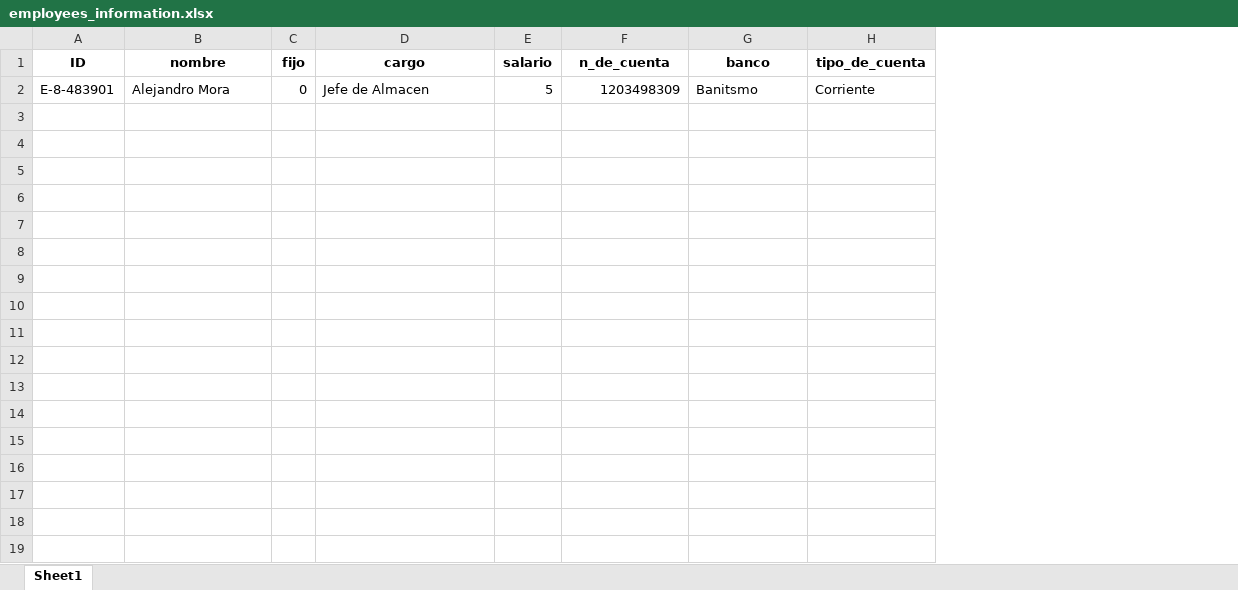
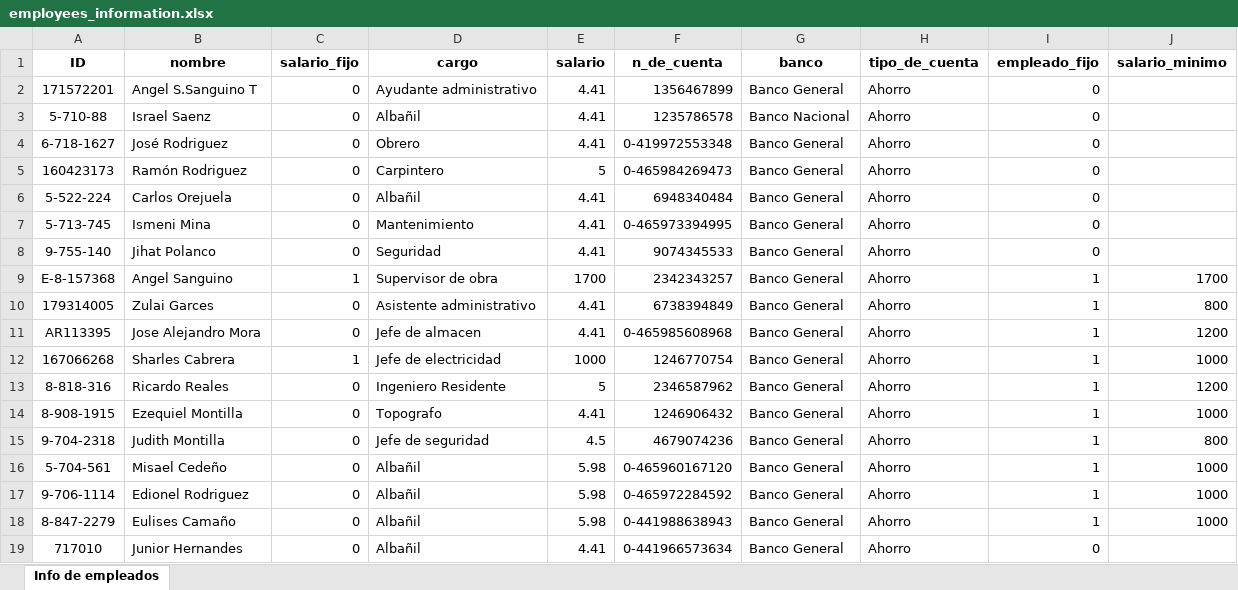
Before and after one commit to asumacst/Nomina_ABCOPA, an Excel workbook: dist/employees_information.xlsx, sheet Info de empleados, drawn as a sheet; values as stored, in another font and other column widths than the file's, no borders; removed rows and columns are numbered as before the commit, all else as after; the diff names each change by its address in the sheet, - before the commit and + after, or states it on an @@ line.

Commit message:
Cambio al calculo de horas de empleados fijos. Los sabados ahora se toman como medio dia. Modificacion al formato de archivos xlsx con informacion de empleados y registro de asistencias

```diff
--- a/dist/employees_information.xlsx (sheet Info de empleados)
+++ b/dist/employees_information.xlsx (sheet Info de empleados)
-sheet tab: Sheet1
+sheet tab: Info de empleados
-column C (fijo), empty
+column C (salario_fijo), empty
+column I (empleado_fijo), empty
+column J (salario_minimo), empty
-row 2: E-8-483901 | Alejandro Mora | 0 | Jefe de Almacen | 5 | 1203498309 | Banitsmo | Corriente
+row 2: 171572201 | Angel S.Sanguino T | 0 | Ayudante administrativo | 4.41 | 1356467899 | Banco General | Ahorro | 0
+row 3: 5-710-88 | Israel Saenz | 0 | Albañil | 4.41 | 1235786578 | Banco Nacional | Ahorro | 0
+row 4: 6-718-1627 | José Rodriguez | 0 | Obrero | 4.41 | 0-419972553348 | Banco General | Ahorro | 0
+row 5: 160423173 | Ramón Rodriguez | 0 | Carpintero | 5 | 0-465984269473 | Banco General | Ahorro | 0
+row 6: 5-522-224 | Carlos Orejuela | 0 | Albañil | 4.41 | 6948340484 | Banco General | Ahorro | 0
+row 7: 5-713-745 | Ismeni Mina | 0 | Mantenimiento | 4.41 | 0-465973394995 | Banco General | Ahorro | 0
+row 8: 9-755-140 | Jihat Polanco | 0 | Seguridad | 4.41 | 9074345533 | Banco General | Ahorro | 0
+row 9: E-8-157368 | Angel Sanguino | 1 | Supervisor de obra | 1700 | 2342343257 | Banco General | Ahorro | 1 | 1700
+row 10: 179314005 | Zulai Garces | 0 | Asistente administrativo | 4.41 | 6738394849 | Banco General | Ahorro | 1 | 800
+row 11: AR113395 | Jose Alejandro Mora | 0 | Jefe de almacen | 4.41 | 0-465985608968 | Banco General | Ahorro | 1 | 1200
+row 12: 167066268 | Sharles Cabrera | 1 | Jefe de electricidad | 1000 | 1246770754 | Banco General | Ahorro | 1 | 1000
+row 13: 8-818-316 | Ricardo Reales | 0 | Ingeniero Residente | 5 | 2346587962 | Banco General | Ahorro | 1 | 1200
+row 14: 8-908-1915 | Ezequiel Montilla | 0 | Topografo | 4.41 | 1246906432 | Banco General | Ahorro | 1 | 1000
+row 15: 9-704-2318 | Judith Montilla | 0 | Jefe de seguridad | 4.5 | 4679074236 | Banco General | Ahorro | 1 | 800
+row 16: 5-704-561 | Misael Cedeño | 0 | Albañil | 5.98 | 0-465960167120 | Banco General | Ahorro | 1 | 1000
+row 17: 9-706-1114 | Edionel Rodriguez | 0 | Albañil | 5.98 | 0-465972284592 | Banco General | Ahorro | 1 | 1000
+row 18: 8-847-2279 | Eulises Camaño | 0 | Albañil | 5.98 | 0-441988638943 | Banco General | Ahorro | 1 | 1000
+row 19: 717010 | Junior Hernandes | 0 | Albañil | 4.41 | 0-441966573634 | Banco General | Ahorro | 0
```
Also changed, not shown: employees_information.xlsx, 17 other files.
